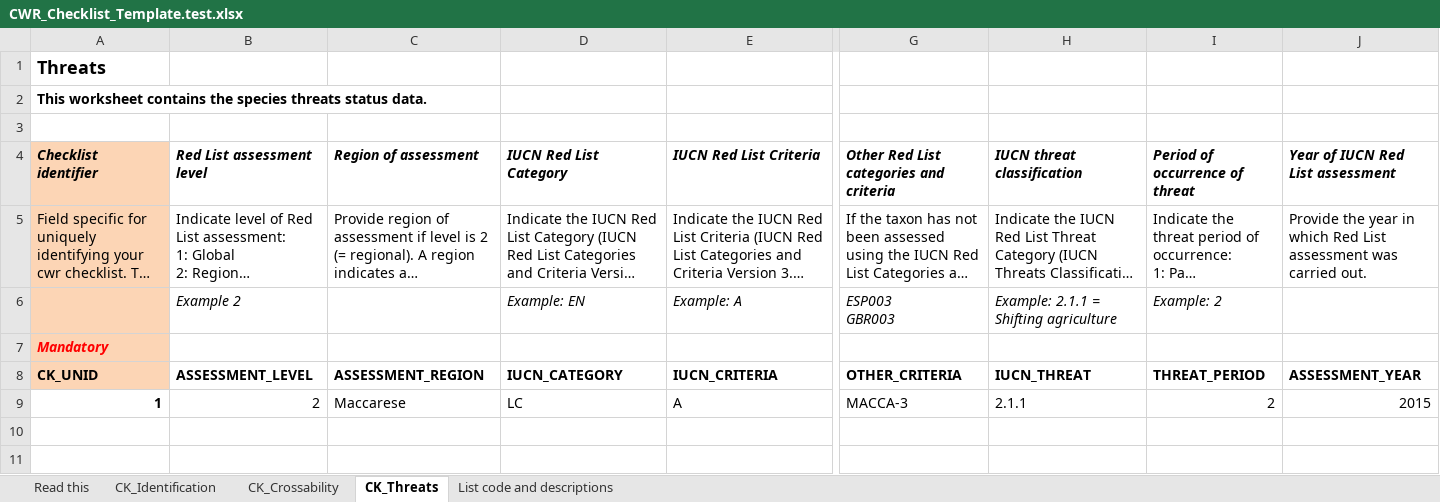
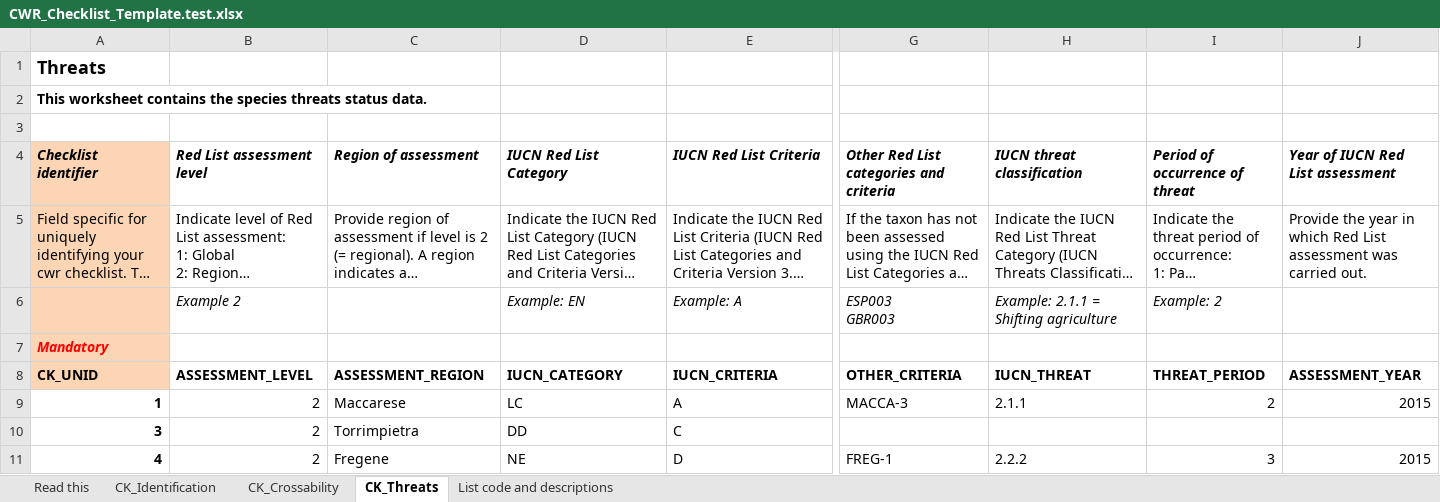
Before and after one commit to milko/OntologyWrapper, an Excel workbook: Library/Templates/CWR_Checklist_Template.test.xlsx, sheet CK_Threats, drawn as a sheet; only a part is shown, gaps mark what is left out; long unchanged cells end in …; values as stored, in another font and other column widths than the file's, no borders; rows hold the shown columns only; the diff names each change by its address in the sheet, - before the commit and + after, or states it on an @@ line.

```diff
--- a/Library/Templates/CWR_Checklist_Template.test.xlsx (sheet CK_Threats)
+++ b/Library/Templates/CWR_Checklist_Template.test.xlsx (sheet CK_Threats)
+row 10: 3 | 2 | Torrimpietra | DD | C
+row 11: 4 | 2 | Fregene | NE | D | FREG-1 | 2.2.2 | 3 | 2015
```
Also changed, not shown: sheet CK_Identification, sheet CK_Crossability, 8 other files.
